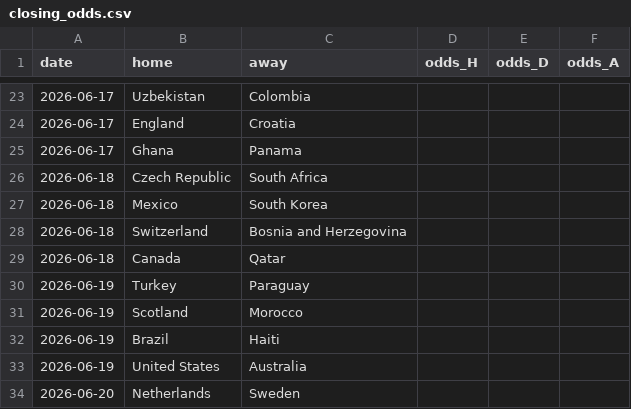
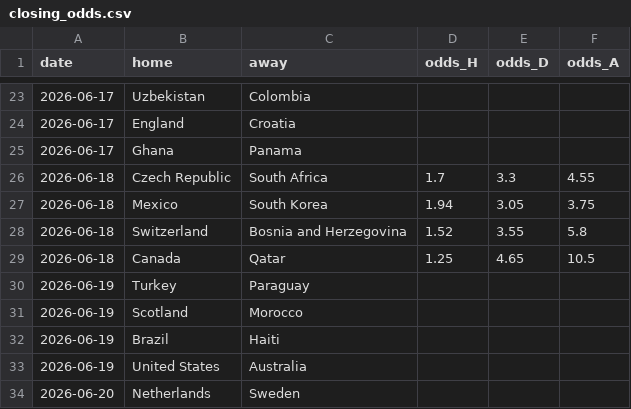
Before and after one commit to choigod1023/wc2026-predictor, a CSV file: data/closing_odds.csv, drawn as a sheet; only a part is shown, gaps mark what is left out.

```diff
--- a/data/closing_odds.csv
+++ b/data/closing_odds.csv
@@ -25,6 +25,6 @@ date,home,away,odds_H,odds_D,odds_A
 2026-06-17,Ghana,Panama,,,
-2026-06-18,Czech Republic,South Africa,,,
-2026-06-18,Mexico,South Korea,,,
-2026-06-18,Switzerland,Bosnia and Herzegovina,,,
-2026-06-18,Canada,Qatar,,,
+2026-06-18,Czech Republic,South Africa,1.7,3.3,4.55
+2026-06-18,Mexico,South Korea,1.94,3.05,3.75
+2026-06-18,Switzerland,Bosnia and Herzegovina,1.52,3.55,5.8
+2026-06-18,Canada,Qatar,1.25,4.65,10.5
 2026-06-19,Turkey,Paraguay,,,
```
Also changed, not shown: data/championship_probs.csv, 2 other files.
